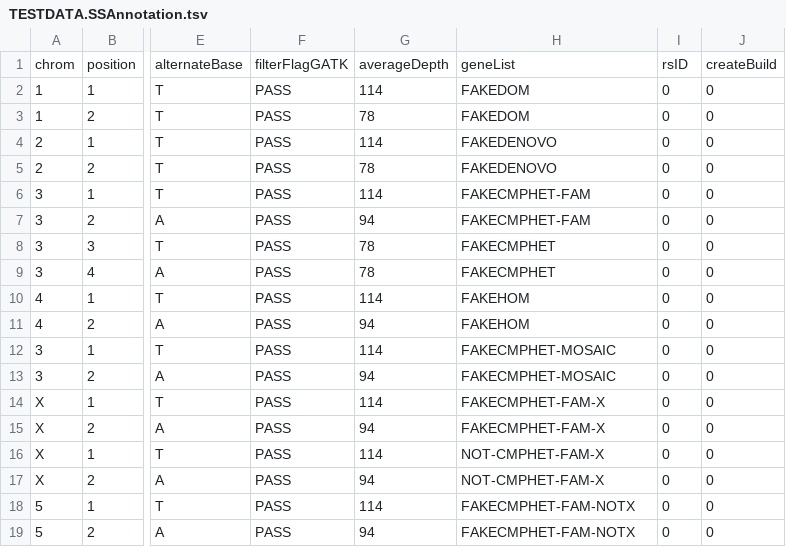
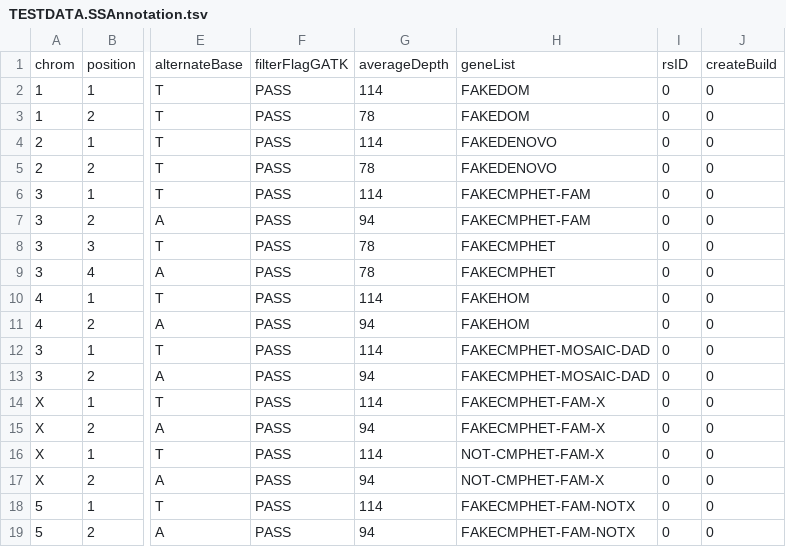
Before and after one commit to jxchong/CMG-Analysis, a TSV file: TESTDATA.SSAnnotation.tsv, drawn as a sheet; only a part is shown, gaps mark what is left out; the diff names each change by its address in the sheet, - before the commit and + after, or states it on an @@ line.

```diff
--- a/TESTDATA.SSAnnotation.tsv
+++ b/TESTDATA.SSAnnotation.tsv
-H12:H13: FAKECMPHET-MOSAIC
+H12:H13: FAKECMPHET-MOSAIC-DAD
```
Also changed, not shown: testout.compoundhet-mosaic-father.tsv, 2 other files.
